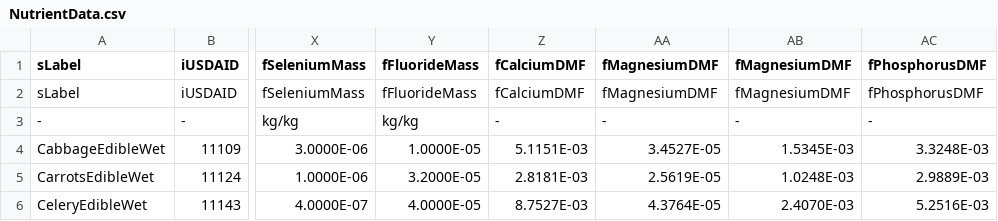
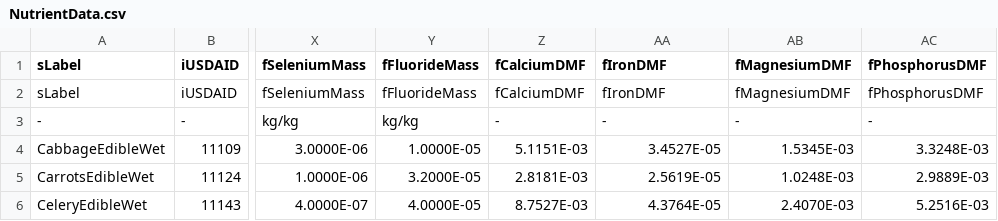
Before and after one commit to V-HAB/V-HAB, a CSV file: lib/+nutrientdata/NutrientData.csv, drawn as a sheet; only a part is shown, gaps mark what is left out; the diff names each change by its address in the sheet, - before the commit and + after, or states it on an @@ line.

Commit message:
- fixed typo in NutrientData.csv - wrote function to output nutritional content of edible substances,

```diff
--- a/lib/+nutrientdata/NutrientData.csv
+++ b/lib/+nutrientdata/NutrientData.csv
-AA1: fMagnesiumDMF
+AA1: fIronDMF
-AA2 (fIronDMF): fMagnesiumDMF
+AA2 (fIronDMF): fIronDMF
```
Also changed, not shown: 2 other files.
